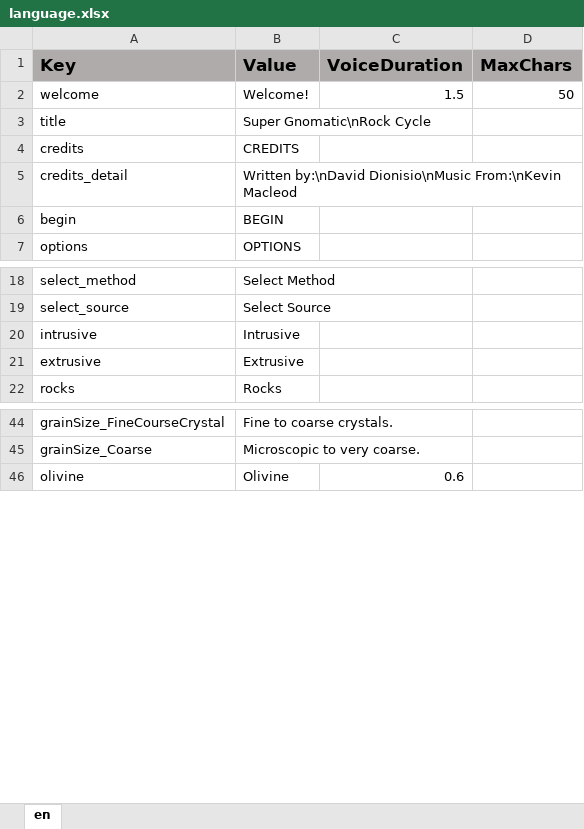
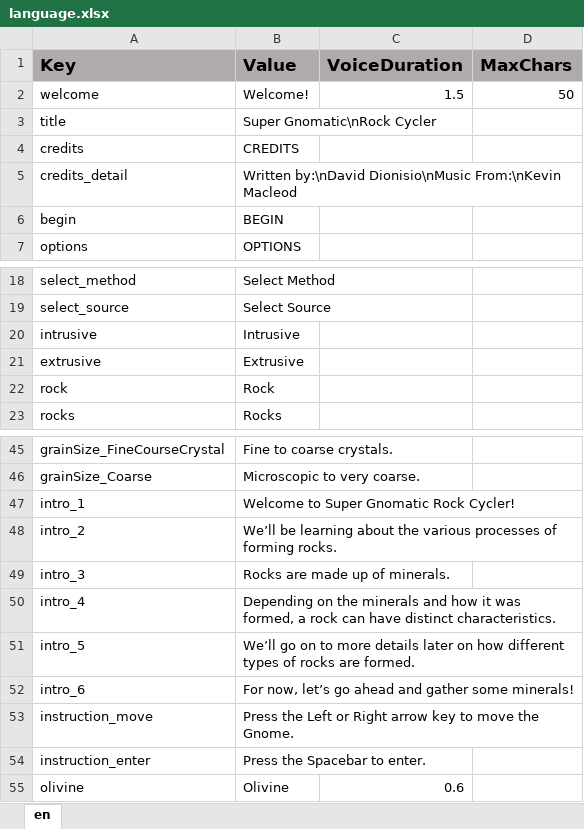
Before and after one commit to ddionisio/LL_RC, an Excel workbook: Language/language.xlsx, sheet en, drawn as a sheet; only a part is shown, gaps mark what is left out; values as stored, in another font and other column widths than the file's, no borders; the diff names each change by its address in the sheet, - before the commit and + after, or states it on an @@ line.

Commit message:
intro stuff

```diff
--- a/Language/language.xlsx (sheet en)
+++ b/Language/language.xlsx (sheet en)
-B3 (Value): Super Gnomatic\nRock Cycle
+B3 (Value): Super Gnomatic\nRock Cycler
+row 22: rock | Rock
+row 47: intro_1 | Welcome to Super Gnomatic Rock Cycler!
+row 48: intro_2 | We’ll be learning about the various processes of forming rocks.
+row 49: intro_3 | Rocks are made up of minerals.
+row 50: intro_4 | Depending on the minerals and how it was formed, a rock can have distinct characteristics.
+row 51: intro_5 | We’ll go on to more details later on how different types of rocks are formed.
+row 52: intro_6 | For now, let’s go ahead and gather some minerals!
+row 53: instruction_move | Press the Left or Right arrow key to move the Gnome.
+row 54: instruction_enter | Press the Spacebar to enter.
```
Also changed, not shown: 17 other files.
